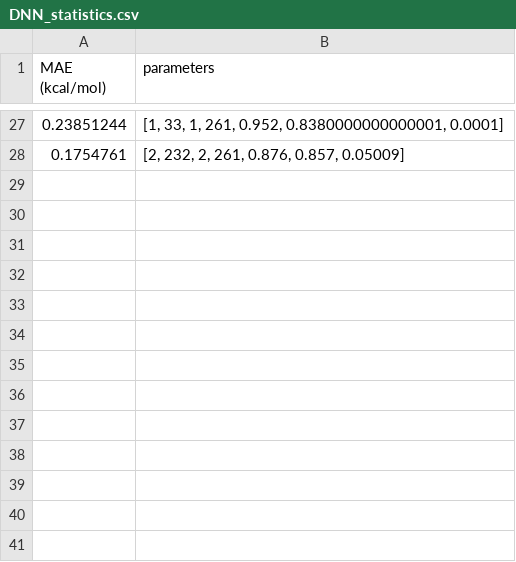
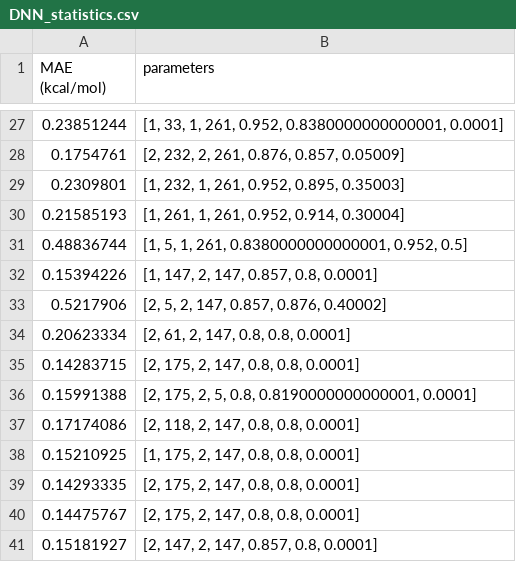
Before and after one commit to michellab/hydra, a CSV file: ddGhydr_DNN/output/DNN_statistics.csv, drawn as a sheet; only a part is shown, gaps mark what is left out; the diff names each change by its address in the sheet, - before the commit and + after, or states it on an @@ line.

```diff
--- a/ddGhydr_DNN/output/DNN_statistics.csv
+++ b/ddGhydr_DNN/output/DNN_statistics.csv
+row 29: 0.2309801 | [1, 232, 1, 261, 0.952, 0.895, 0.35003]
+row 30: 0.21585193 | [1, 261, 1, 261, 0.952, 0.914, 0.30004]
+row 31: 0.48836744 | [1, 5, 1, 261, 0.8380000000000001, 0.952, 0.5]
+row 32: 0.15394226 | [1, 147, 2, 147, 0.857, 0.8, 0.0001]
+row 33: 0.5217906 | [2, 5, 2, 147, 0.857, 0.876, 0.40002]
+row 34: 0.20623334 | [2, 61, 2, 147, 0.8, 0.8, 0.0001]
+row 35: 0.14283715 | [2, 175, 2, 147, 0.8, 0.8, 0.0001]
+row 36: 0.15991388 | [2, 175, 2, 5, 0.8, 0.8190000000000001, 0.0001]
+row 37: 0.17174086 | [2, 118, 2, 147, 0.8, 0.8, 0.0001]
+row 38: 0.15210925 | [1, 175, 2, 147, 0.8, 0.8, 0.0001]
+row 39: 0.14293335 | [2, 175, 2, 147, 0.8, 0.8, 0.0001]
+row 40: 0.14475767 | [2, 175, 2, 147, 0.8, 0.8, 0.0001]
+row 41: 0.15181927 | [2, 147, 2, 147, 0.857, 0.8, 0.0001]
```
Also changed, not shown: 3 other files.
